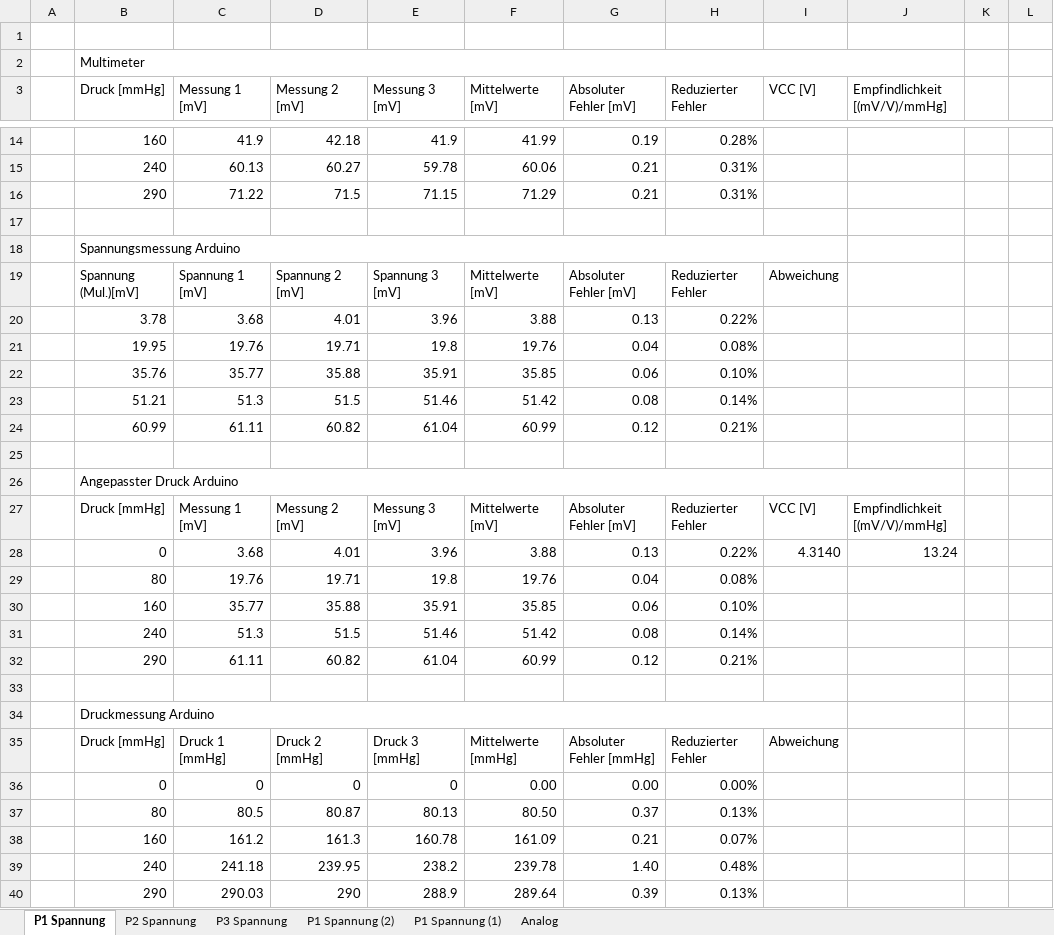
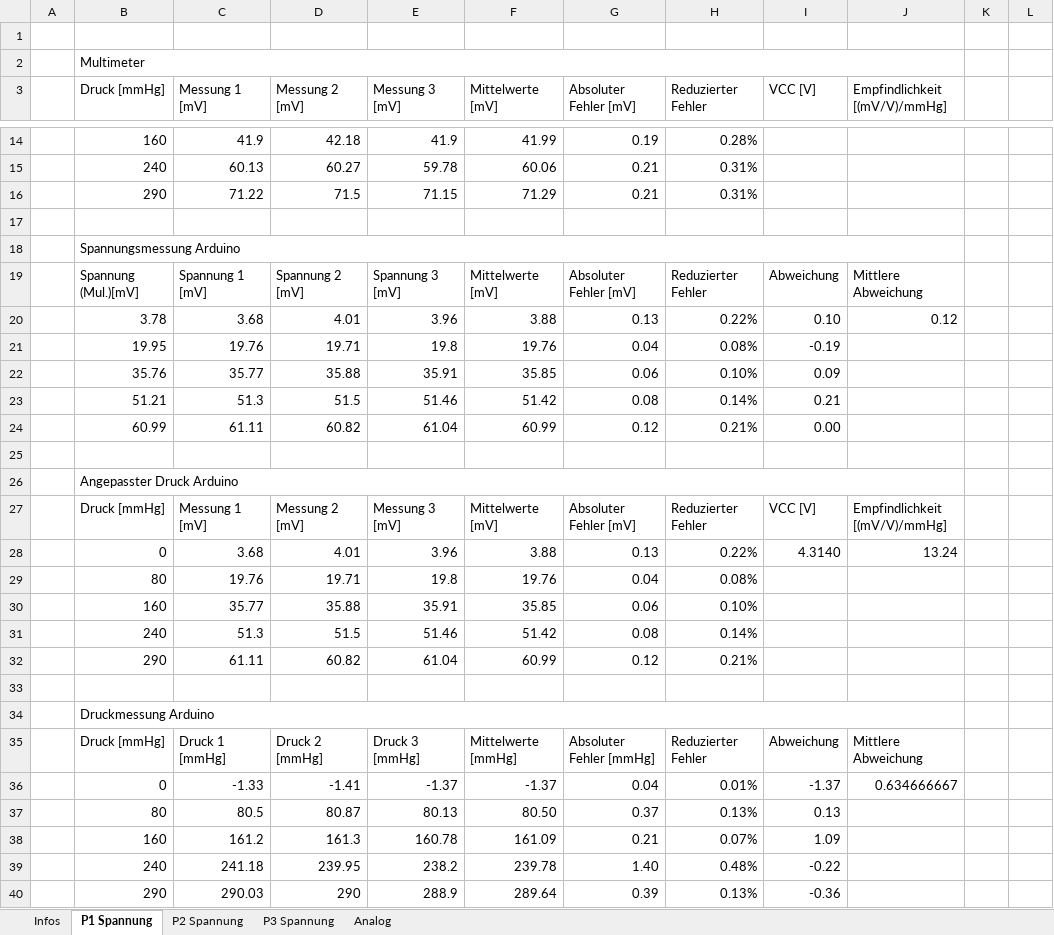
Before and after one commit to nilbest/Arduino_Project, an Excel workbook: otherinfos/Kalibration/DruckSensor (version 1).xlsx, sheet P1 Spannung, drawn as a sheet; only a part is shown, gaps mark what is left out; values as stored, in another font and other column widths than the file's, no cell formats; charts and pictures not drawn; removed rows and columns are numbered as before the commit, all else as after; rows hold the shown columns only; the diff names each change by its address in the sheet, - before the commit and + after, or states it on an @@ line.

```diff
--- a/otherinfos/Kalibration/DruckSensor (version 1).xlsx (sheet P1 Spannung)
+++ b/otherinfos/Kalibration/DruckSensor (version 1).xlsx (sheet P1 Spannung)
-sheet tab: P1 Spannung (2)
-sheet tab: P1 Spannung (1)
+sheet tab: Infos
-B18:I18 merged
+B18:J18 merged
-J19 (Empfindlichkeit [(mV/V)/mmHg]): (empty)
+J19 (Empfindlichkeit [(mV/V)/mmHg]): Mittlere Abweichung
-I20 (VCC [V]): (empty)
+I20 (VCC [V]): 0.10
-J20 (Empfindlichkeit [(mV/V)/mmHg]): (empty)
+J20 (Empfindlichkeit [(mV/V)/mmHg]): 0.12
-I21 (VCC [V]): (empty)
+I21 (VCC [V]): -0.19
-I22 (VCC [V]): (empty)
+I22 (VCC [V]): 0.09
-I23 (VCC [V]): (empty)
+I23 (VCC [V]): 0.21
-I24 (VCC [V]): (empty)
+I24 (VCC [V]): 0.00
-B34:I34 merged
+B34:J34 merged
-J35 (Empfindlichkeit [(mV/V)/mmHg]): (empty)
+J35 (Empfindlichkeit [(mV/V)/mmHg]): Mittlere Abweichung
-row 36:  | 0 | 0 | 0 | 0 | 0.00 | 0.00 | 0.00%
+row 36:  | 0 | -1.33 | -1.41 | -1.37 | -1.37 | 0.04 | 0.01% | -1.37 | 0.634666667
-I37 (VCC [V]): (empty)
+I37 (VCC [V]): 0.13
-I38 (VCC [V]): (empty)
+I38 (VCC [V]): 1.09
-I39 (VCC [V]): (empty)
+I39 (VCC [V]): -0.22
-I40 (VCC [V]): (empty)
+I40 (VCC [V]): -0.36
```
Also changed, not shown: sheet P3 Spannung, sheet P2 Spannung, cell formats, charts or pictures, 2 other files.
